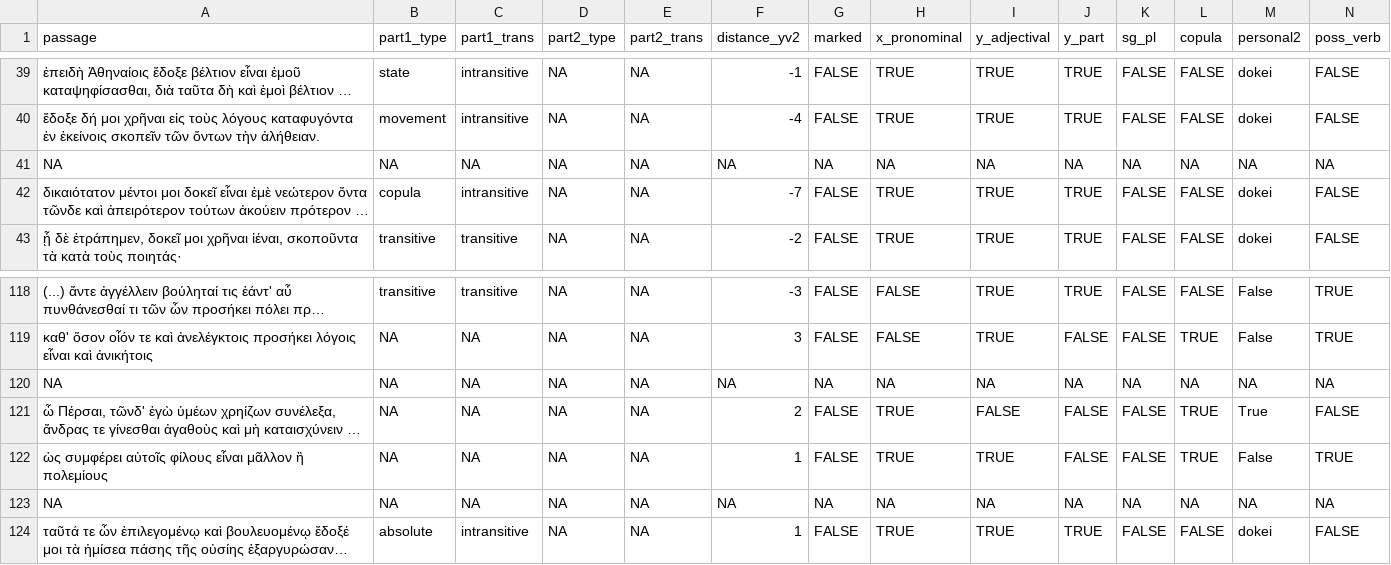
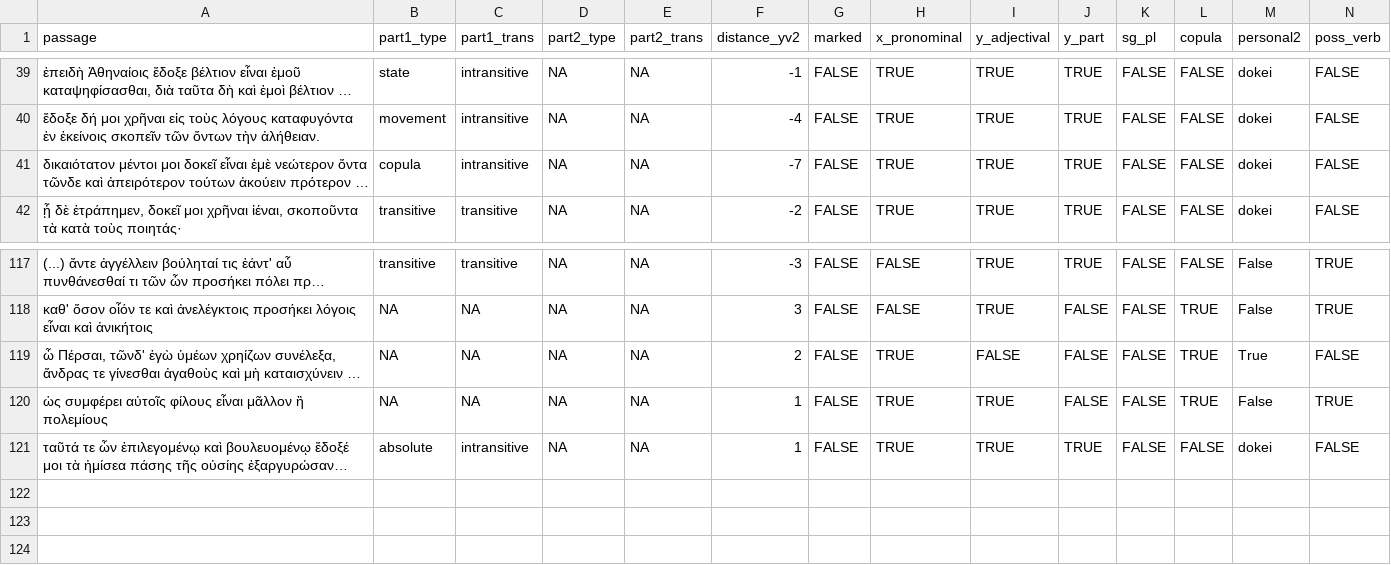
Before and after one commit to caiogeraldes/master-data, a CSV file: data.csv, drawn as a sheet; only a part is shown, gaps mark what is left out; long unchanged cells end in …; rows hold the shown columns only; the diff names each change by its address in the sheet, - before the commit and + after, or states it on an @@ line.

Commit message:
Three examples deleted.

```diff
--- a/data.csv
+++ b/data.csv
-row 41: NA | NA | NA | NA | NA | NA | NA | NA | NA | NA | NA | NA | NA | NA
-row 120: NA | NA | NA | NA | NA | NA | NA | NA | NA | NA | NA | NA | NA | NA
-row 123: NA | NA | NA | NA | NA | NA | NA | NA | NA | NA | NA | NA | NA | NA
```
